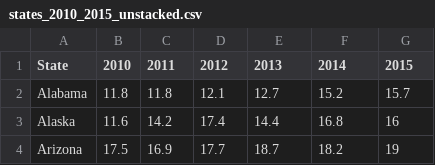
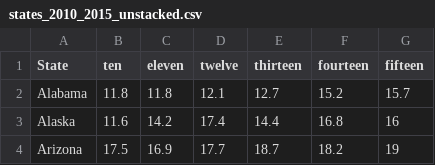
Before and after one commit to cagrimmett/opioid-crisis, a CSV file: states_2010_2015_unstacked.csv, drawn as a sheet; only a part is shown.

```diff
--- a/states_2010_2015_unstacked.csv
+++ b/states_2010_2015_unstacked.csv
@@ -1,2 +1,2 @@
-State,2010,2011,2012,2013,2014,2015
+State,ten,eleven,twelve,thirteen,fourteen,fifteen
 Alabama,11.8,11.8,12.1,12.7,15.2,15.7
```
Also changed, not shown: 3 other files.
